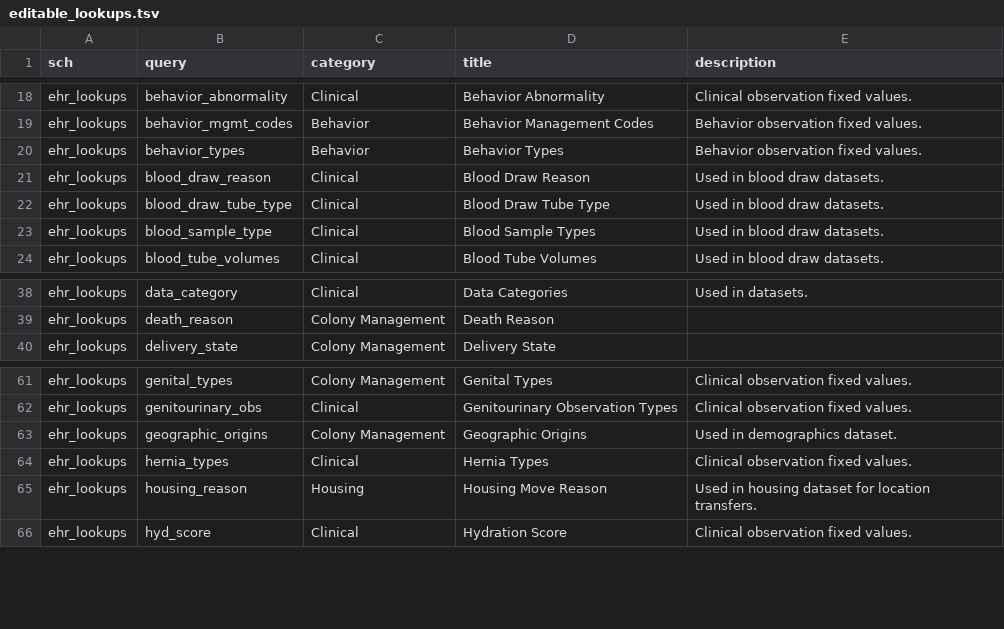
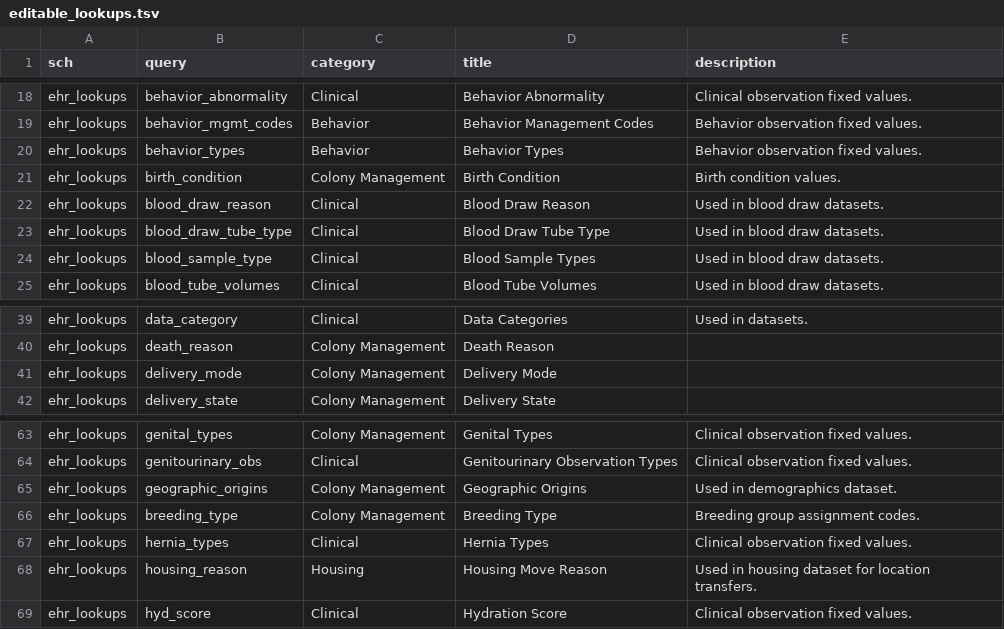
Before and after one commit to LabKey/nbriEHRModules, a TSV file: nbri_ehr/resources/data/editable_lookups.tsv, drawn as a sheet; only a part is shown, gaps mark what is left out; the diff names each change by its address in the sheet, - before the commit and + after, or states it on an @@ line.

```diff
--- a/nbri_ehr/resources/data/editable_lookups.tsv
+++ b/nbri_ehr/resources/data/editable_lookups.tsv
+row 21: ehr_lookups | birth_condition | Colony Management | Birth Condition | Birth condition values.
+row 41: ehr_lookups | delivery_mode | Colony Management | Delivery Mode
+row 66: ehr_lookups | breeding_type | Colony Management | Breeding Type | Breeding group assignment codes.
```
Also changed, not shown: nbri_ehr/resources/data/lookup_sets.tsv, nbri_ehr/resources/data/lookupsManifest.tsv, 17 other files.
